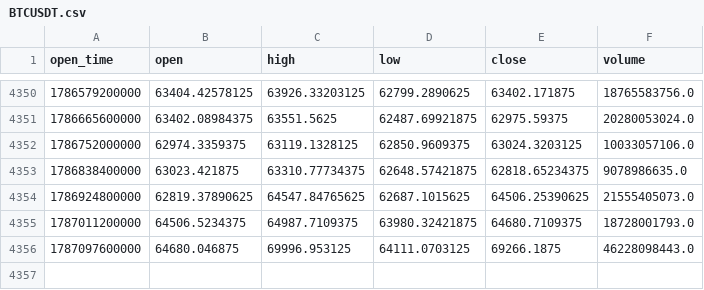
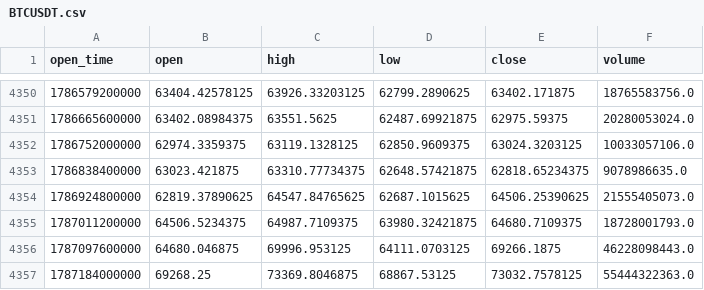
Before and after one commit to AnkeYan/crypto-pattern-lab-demo-FYP, a CSV file: data/BTCUSDT.csv, drawn as a sheet; only a part is shown, gaps mark what is left out.

```diff
--- a/data/BTCUSDT.csv
+++ b/data/BTCUSDT.csv
@@ -4356 +4356,2 @@ open_time,open,high,low,close,volume
 1787097600000,64680.046875,69996.953125,64111.0703125,69266.1875,46228098443.0
+1787184000000,69268.25,73369.8046875,68867.53125,73032.7578125,55444322363.0
```
Also changed, not shown: data/SOLUSDT.csv, data/acf_results.csv, 11 other files.
